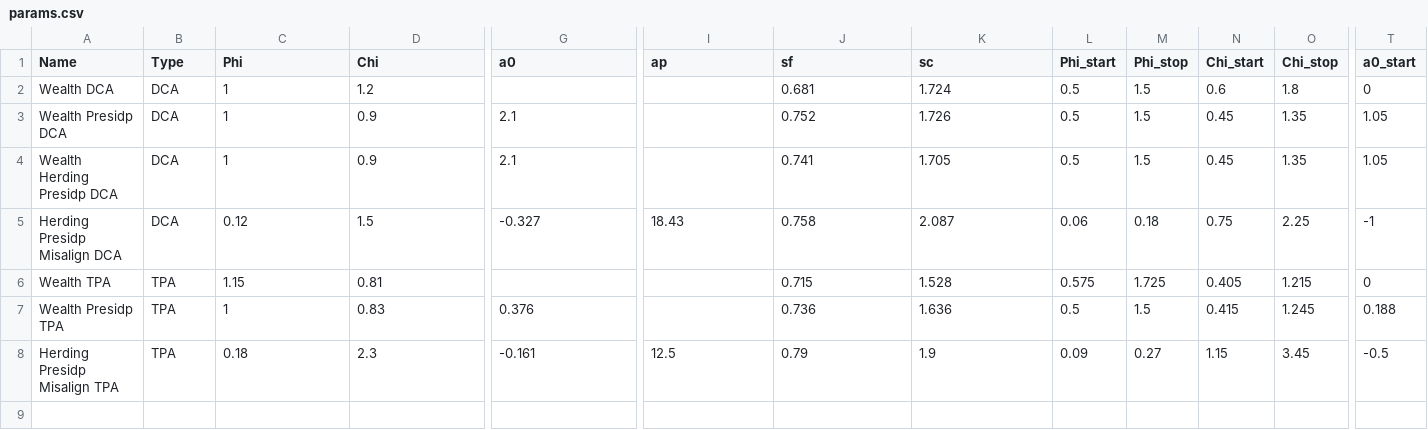
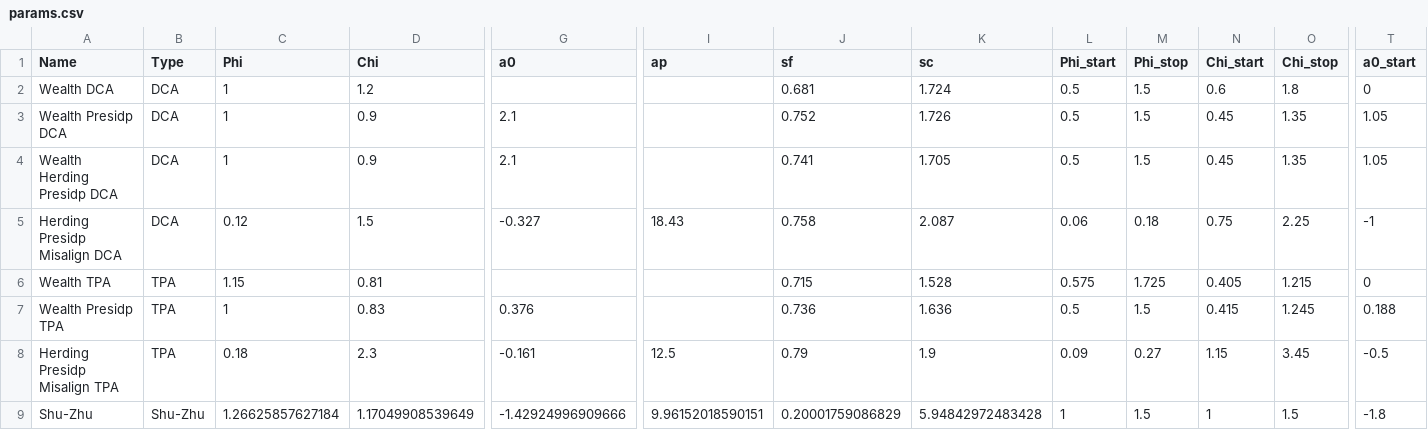
Before and after one commit to norov/fw-explorer, a CSV file: dash-fw/params.csv, drawn as a sheet; only a part is shown, gaps mark what is left out; rows hold the shown columns only; the diff names each change by its address in the sheet, - before the commit and + after, or states it on an @@ line.

Commit message:
params.csv: add Shu-Zhu default params

```diff
--- a/dash-fw/params.csv
+++ b/dash-fw/params.csv
+row 9: Shu-Zhu | Shu-Zhu | 1.26625857627184 | 1.17049908539649 | -1.42924996909666 | 9.96152018590151 | 0.20001759086829 | 5.94842972483428 | 1 | 1.5 | 1 | 1.5 | -1.8
```
